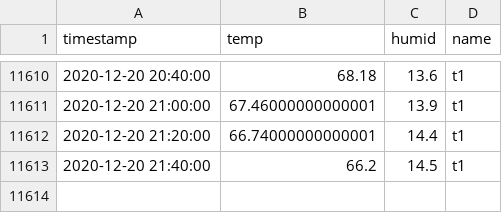
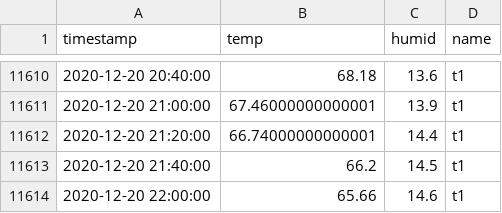
Before and after one commit to joshhaug/joshhaug.github.io, a CSV file: data/temp.csv, drawn as a sheet; only a part is shown, gaps mark what is left out.

Commit message:
Auto commit with new data: 2020-12-20_22-00

```diff
--- a/data/temp.csv
+++ b/data/temp.csv
@@ -11613 +11613,2 @@ timestamp,temp,humid,name
 2020-12-20 21:40:00,66.2,14.5,t1
+2020-12-20 22:00:00,65.66,14.6,t1
```
